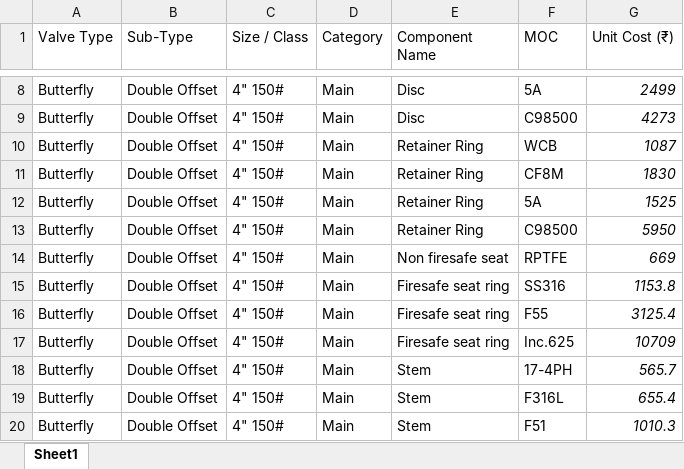
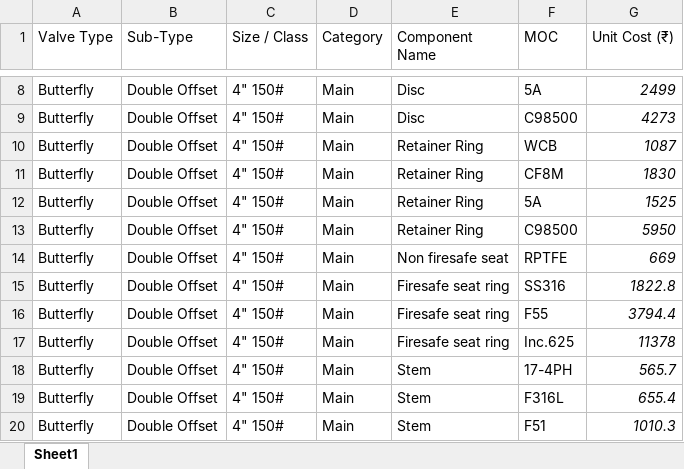
Before and after one commit to pranavkhupase-beep/PJ-Valves-Costing, an Excel workbook: Component catalogue.xlsx, sheet Sheet1, drawn as a sheet; only a part is shown, gaps mark what is left out; values as stored, in another font and other column widths than the file's, no borders; charts and pictures not drawn; the diff names each change by its address in the sheet, - before the commit and + after, or states it on an @@ line.

Commit message:
Add files via upload

```diff
--- a/Component catalogue.xlsx (sheet Sheet1)
+++ b/Component catalogue.xlsx (sheet Sheet1)
-G15 (Unit Cost (₹)): 1153.8
+G15 (Unit Cost (₹)): 1822.8
-G16 (Unit Cost (₹)): 3125.4
+G16 (Unit Cost (₹)): 3794.4
-G17 (Unit Cost (₹)): 10709
+G17 (Unit Cost (₹)): 11378
```
